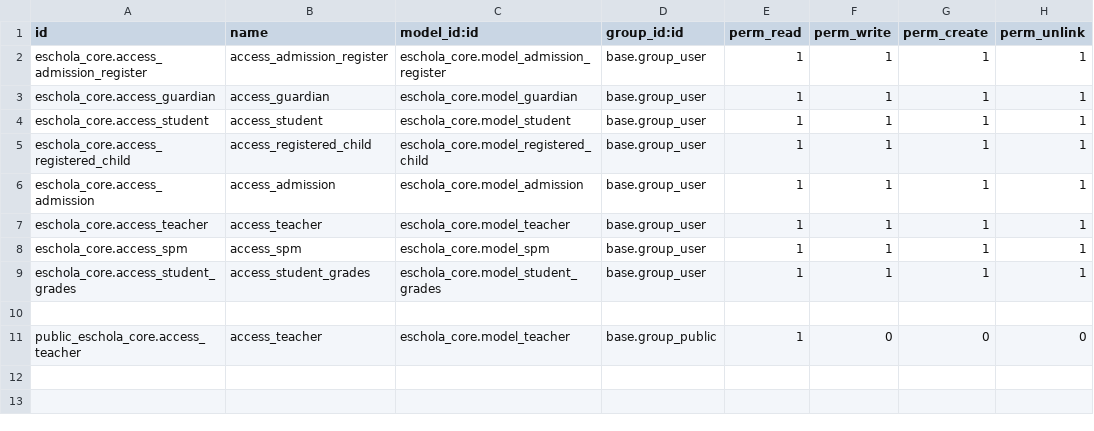
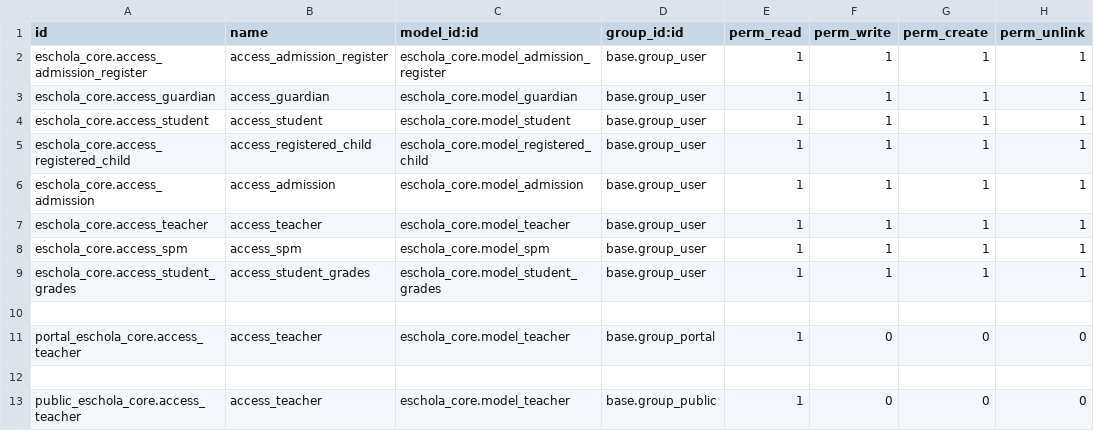
Before and after one commit to izumiofficial/eschola, a CSV file: eschola_core/security/ir.model.access.csv, drawn as a sheet.

```diff
--- a/eschola_core/security/ir.model.access.csv
+++ b/eschola_core/security/ir.model.access.csv
@@ -10,2 +10,4 @@ eschola_core.access_student_grades,access_student_grades,eschola_core.model_stud
 
+portal_eschola_core.access_teacher,access_teacher,eschola_core.model_teacher,base.group_portal,1,0,0,0
+
 public_eschola_core.access_teacher,access_teacher,eschola_core.model_teacher,base.group_public,1,0,0,0
```
Also changed, not shown: eschola_elearning/security/ir.model.access.csv.
